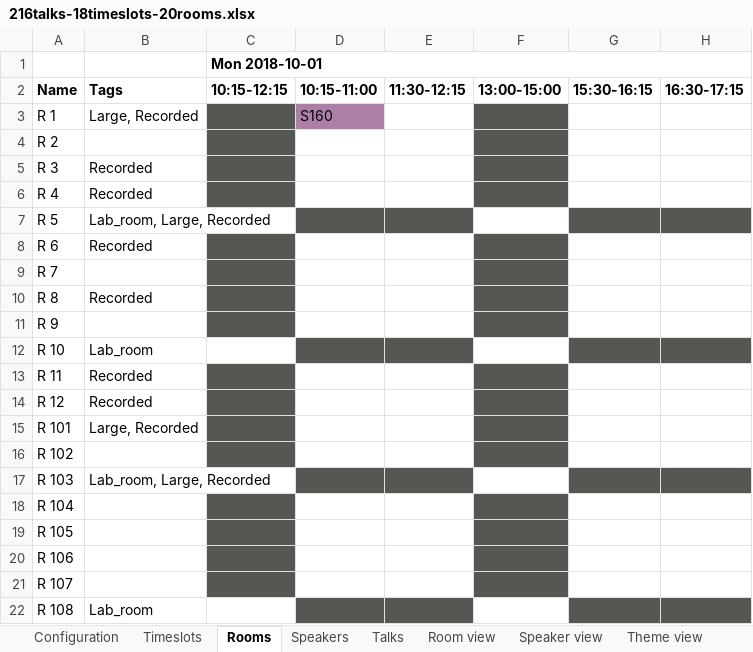
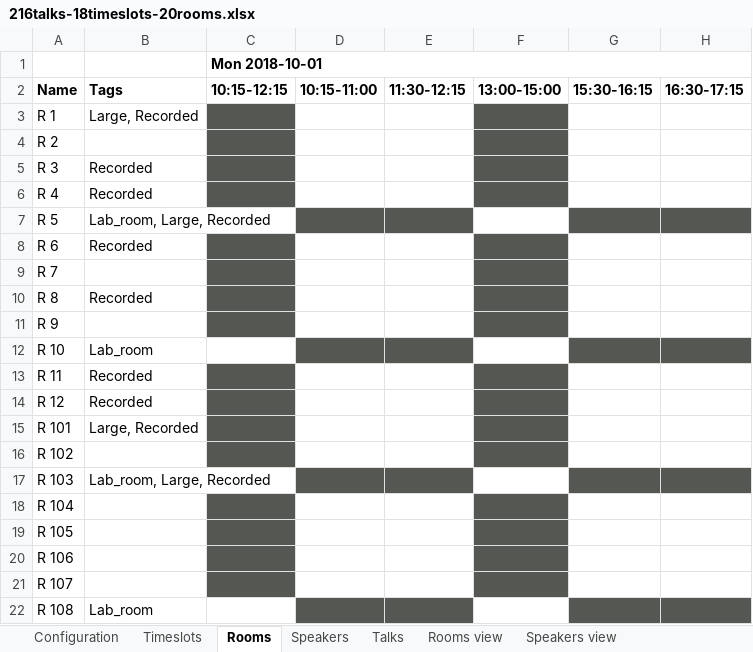
Before and after one commit to apache/incubator-kie-drools, an Excel workbook: optaplanner-examples/data/conferencescheduling/unsolved/216talks-18timeslots-20rooms.xlsx, sheet Rooms, drawn as a sheet; only a part is shown; values as stored, in another font and other column widths than the file's, no borders; charts and pictures not drawn; the diff names each change by its address in the sheet, - before the commit and + after, or states it on an @@ line.

Commit message:
conf scheduling: Pinned talks only need to be set in the talks sheet. Room view shows solutions

```diff
--- a/optaplanner-examples/data/conferencescheduling/unsolved/216talks-18timeslots-20rooms.xlsx (sheet Rooms)
+++ b/optaplanner-examples/data/conferencescheduling/unsolved/216talks-18timeslots-20rooms.xlsx (sheet Rooms)
-sheet tab: Room view
+sheet tab: Rooms view
-sheet tab: Speaker view
+sheet tab: Speakers view
-D3: S160
+D3: (empty)
-D3 fill: #AD7FA8
+D3 fill: none
```
Also changed, not shown: sheet Configuration, sheet Theme tracks view, sheet Speakers, sheet Talks, sheet Rooms view, other sheet tabs, optaplanner-examples/data/conferencescheduling/unsolved/108talks-18timeslots-10rooms.xlsx, optaplanner-examples/data/conferencescheduling/unsolved/18talks-6timeslots-5rooms.xlsx, 9 other files.
